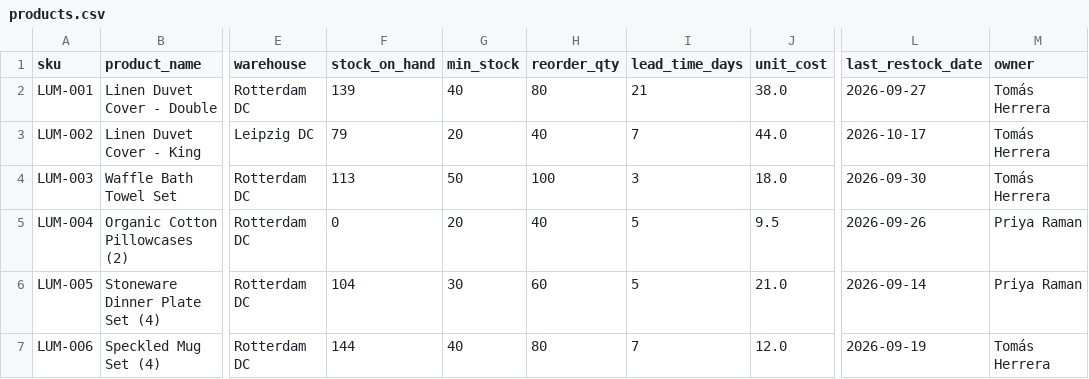
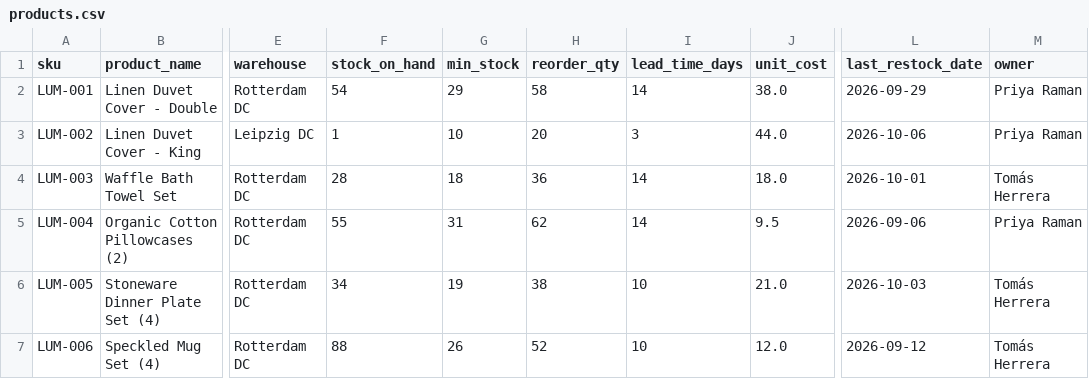
Before and after one commit to franciaolea/Application_to_Gotya, a CSV file: data/demo/products.csv, drawn as a sheet; only a part is shown, gaps mark what is left out; the diff covers the shown part only; the diff names each change by its address in the sheet, - before the commit and + after, or states it on an @@ line.

```diff
--- a/data/demo/products.csv
+++ b/data/demo/products.csv
-F2 (stock_on_hand): 139
+F2 (stock_on_hand): 54
-G2 (min_stock): 40
+G2 (min_stock): 29
-H2 (reorder_qty): 80
+H2 (reorder_qty): 58
-I2 (lead_time_days): 21
+I2 (lead_time_days): 14
-L2 (last_restock_date): 2026-09-27
+L2 (last_restock_date): 2026-09-29
-M2:M3 (owner): Tomás Herrera
+M2:M3 (owner): Priya Raman
-F3 (stock_on_hand): 79
+F3 (stock_on_hand): 1
-G3 (min_stock): 20
+G3 (min_stock): 10
-H3 (reorder_qty): 40
+H3 (reorder_qty): 20
-I3 (lead_time_days): 7
+I3 (lead_time_days): 3
-L3 (last_restock_date): 2026-10-17
+L3 (last_restock_date): 2026-10-06
-F4 (stock_on_hand): 113
+F4 (stock_on_hand): 28
-G4 (min_stock): 50
+G4 (min_stock): 18
-H4 (reorder_qty): 100
+H4 (reorder_qty): 36
-I4 (lead_time_days): 3
+I4 (lead_time_days): 14
-L4 (last_restock_date): 2026-09-30
+L4 (last_restock_date): 2026-10-01
-F5 (stock_on_hand): 0
+F5 (stock_on_hand): 55
-G5 (min_stock): 20
+G5 (min_stock): 31
-H5 (reorder_qty): 40
+H5 (reorder_qty): 62
-I5 (lead_time_days): 5
+I5 (lead_time_days): 14
-L5 (last_restock_date): 2026-09-26
+L5 (last_restock_date): 2026-09-06
-F6 (stock_on_hand): 104
+F6 (stock_on_hand): 34
-G6 (min_stock): 30
+G6 (min_stock): 19
-H6 (reorder_qty): 60
+H6 (reorder_qty): 38
-I6 (lead_time_days): 5
+I6 (lead_time_days): 10
-L6 (last_restock_date): 2026-09-14
+L6 (last_restock_date): 2026-10-03
-M6 (owner): Priya Raman
+M6 (owner): Tomás Herrera
-F7 (stock_on_hand): 144
+F7 (stock_on_hand): 88
-G7 (min_stock): 40
+G7 (min_stock): 26
-H7 (reorder_qty): 80
+H7 (reorder_qty): 52
-I7 (lead_time_days): 7
+I7 (lead_time_days): 10
-L7 (last_restock_date): 2026-09-19
+L7 (last_restock_date): 2026-09-12
```
Also changed, not shown: 106 edited cells elsewhere in this file, data/demo/actions.csv, data/demo/payments.csv, 12 other files.
